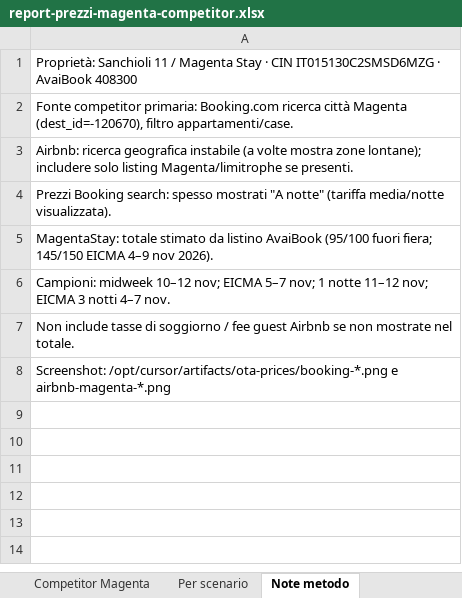
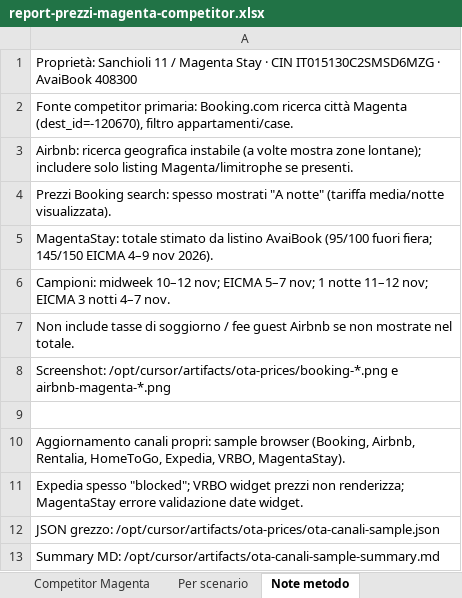
Before and after one commit to fabiopulina/sysmo, an Excel workbook: LocazioneTuristica/report-prezzi-magenta-competitor.xlsx, sheet Note metodo, drawn as a sheet; values as stored, in another font and other column widths than the file's, no borders; the diff names each change by its address in the sheet, - before the commit and + after, or states it on an @@ line.

```diff
--- a/LocazioneTuristica/report-prezzi-magenta-competitor.xlsx (sheet Note metodo)
+++ b/LocazioneTuristica/report-prezzi-magenta-competitor.xlsx (sheet Note metodo)
+row 9: (empty)
+row 10: Aggiornamento canali propri: sample browser (Booking, Airbnb, Rentalia, HomeToGo, Expedia, VRBO, MagentaStay).
+row 11: Expedia spesso "blocked"; VRBO widget prezzi non renderizza; MagentaStay errore validazione date widget.
+row 12: JSON grezzo: /opt/cursor/artifacts/ota-prices/ota-canali-sample.json
+row 13: Summary MD: /opt/cursor/artifacts/ota-canali-sample-summary.md
```
Also changed, not shown: sheet Tuoi canali, other sheet tabs, 2 other files.
